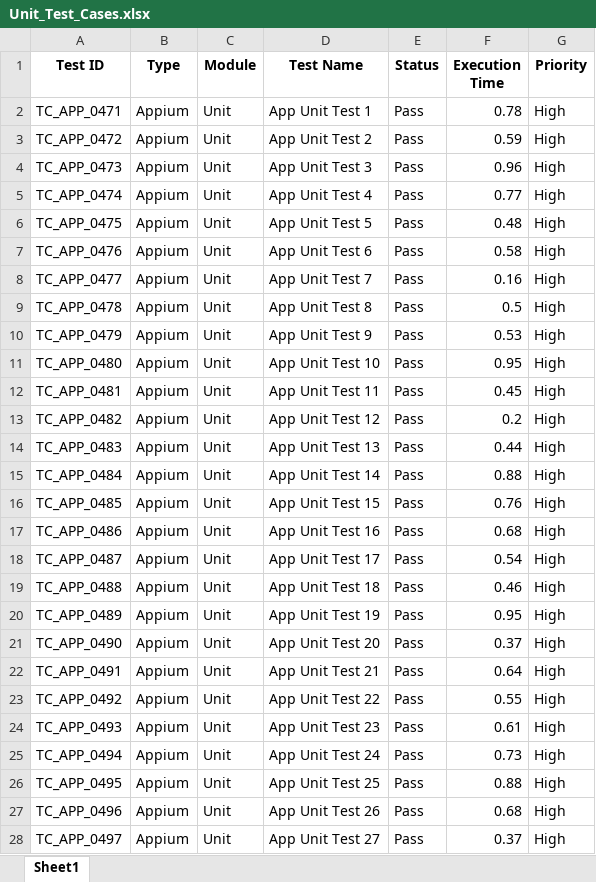
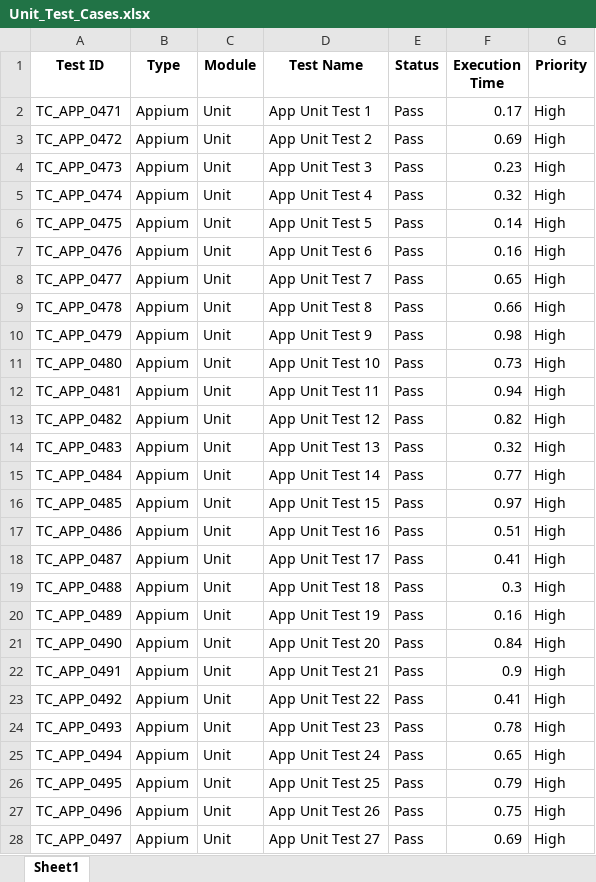
Before and after one commit to paramu5068/Drift_Mind, an Excel workbook: automation/Test Results/Excel/Unit_Test_Cases.xlsx, sheet Sheet1, drawn as a sheet; only a part is shown; values as stored, in another font and other column widths than the file's, no borders; the diff covers the shown part only; the diff names each change by its address in the sheet, - before the commit and + after, or states it on an @@ line.

```diff
--- a/automation/Test Results/Excel/Unit_Test_Cases.xlsx (sheet Sheet1)
+++ b/automation/Test Results/Excel/Unit_Test_Cases.xlsx (sheet Sheet1)
-F2 (Execution Time): 0.78
+F2 (Execution Time): 0.17
-F3 (Execution Time): 0.59
+F3 (Execution Time): 0.69
-F4 (Execution Time): 0.96
+F4 (Execution Time): 0.23
-F5 (Execution Time): 0.77
+F5 (Execution Time): 0.32
-F6 (Execution Time): 0.48
+F6 (Execution Time): 0.14
-F7 (Execution Time): 0.58
+F7 (Execution Time): 0.16
-F8 (Execution Time): 0.16
+F8 (Execution Time): 0.65
-F9 (Execution Time): 0.5
+F9 (Execution Time): 0.66
-F10 (Execution Time): 0.53
+F10 (Execution Time): 0.98
-F11 (Execution Time): 0.95
+F11 (Execution Time): 0.73
-F12 (Execution Time): 0.45
+F12 (Execution Time): 0.94
-F13 (Execution Time): 0.2
+F13 (Execution Time): 0.82
-F14 (Execution Time): 0.44
+F14 (Execution Time): 0.32
-F15 (Execution Time): 0.88
+F15 (Execution Time): 0.77
-F16 (Execution Time): 0.76
+F16 (Execution Time): 0.97
-F17 (Execution Time): 0.68
+F17 (Execution Time): 0.51
-F18 (Execution Time): 0.54
+F18 (Execution Time): 0.41
-F19 (Execution Time): 0.46
+F19 (Execution Time): 0.3
-F20 (Execution Time): 0.95
+F20 (Execution Time): 0.16
-F21 (Execution Time): 0.37
+F21 (Execution Time): 0.84
-F22 (Execution Time): 0.64
+F22 (Execution Time): 0.9
-F23 (Execution Time): 0.55
+F23 (Execution Time): 0.41
-F24 (Execution Time): 0.61
+F24 (Execution Time): 0.78
-F25 (Execution Time): 0.73
+F25 (Execution Time): 0.65
-F26 (Execution Time): 0.88
+F26 (Execution Time): 0.79
-F27 (Execution Time): 0.68
+F27 (Execution Time): 0.75
-F28 (Execution Time): 0.37
+F28 (Execution Time): 0.69
```
Also changed, not shown: 200 added rows and 72 edited cells elsewhere in this sheet, automation/Test Results/Excel/Automation_Test_Report.xlsx, automation/Test Results/Excel/Failed_Test_Cases.xlsx, 8 other files.
